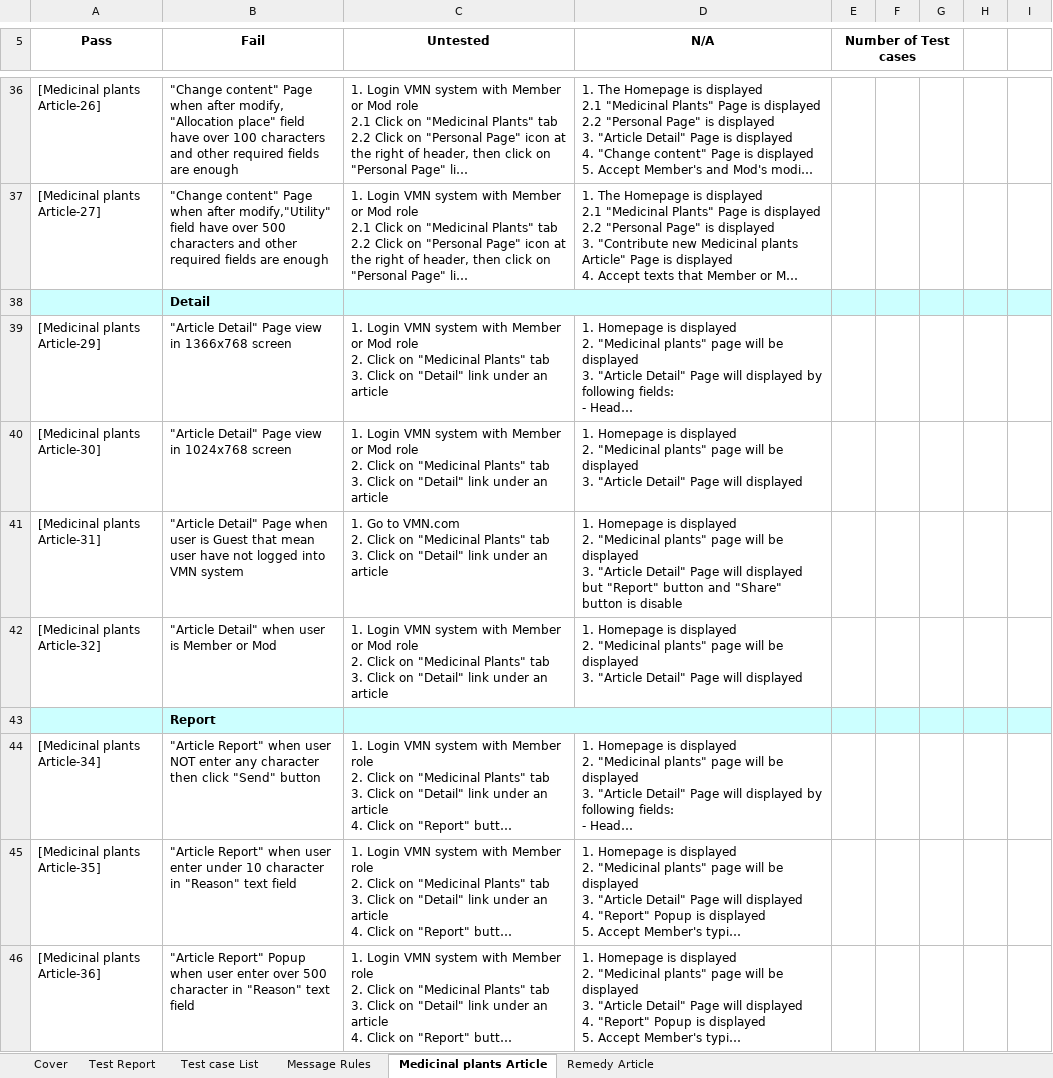
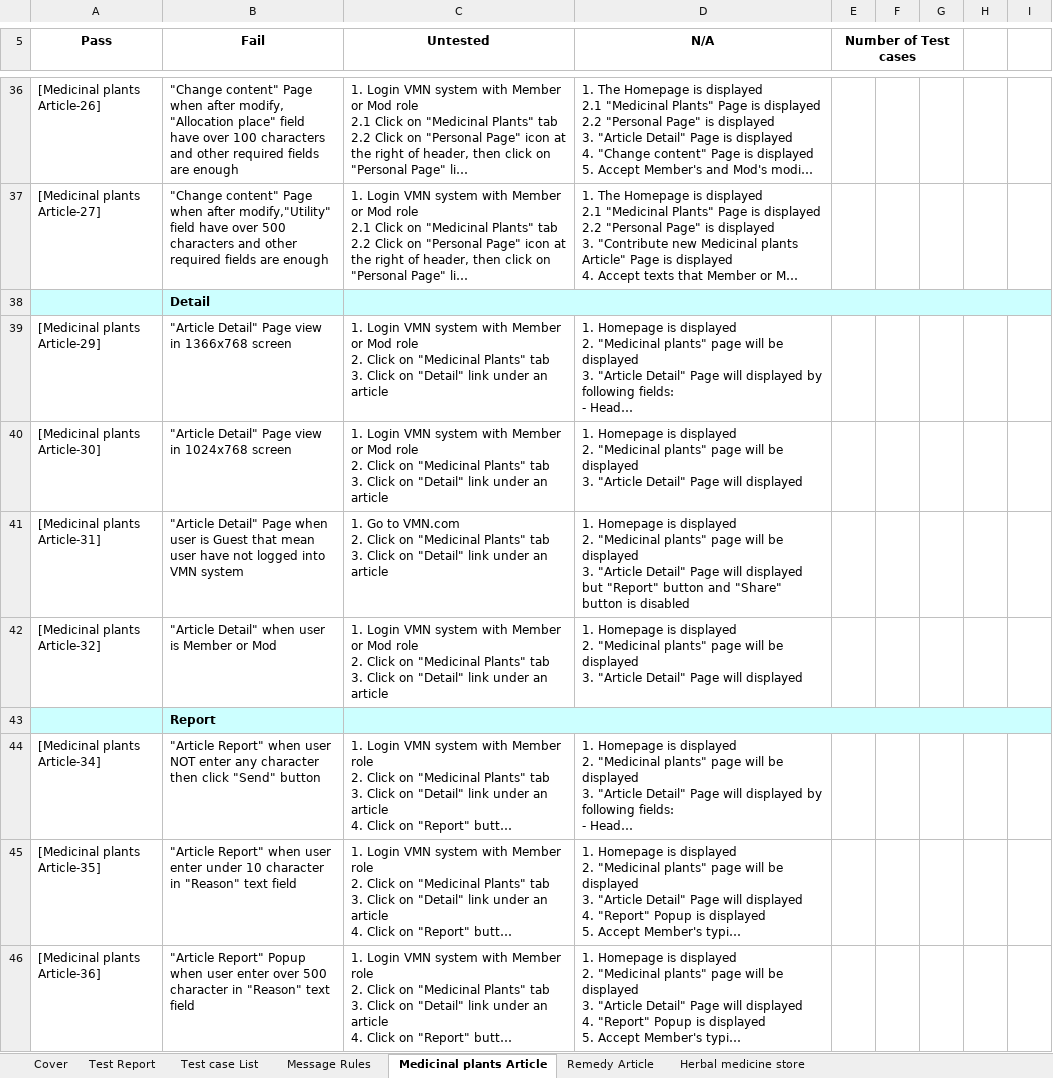
Before and after one commit to sangnvus/201601JS01, an Excel workbook: WIP/Deliverable/Report3/VMN_System Test Case_v1.0_EN.xlsx, sheet Medicinal plants Article, drawn as a sheet; only a part is shown, gaps mark what is left out; long unchanged cells end in …; values as stored, in another font and other column widths than the file's, no borders; the diff covers the shown part only; the diff names each change by its address in the sheet, - before the commit and + after, or states it on an @@ line.

```diff
--- a/WIP/Deliverable/Report3/VMN_System Test Case_v1.0_EN.xlsx (sheet Medicinal plants Article)
+++ b/WIP/Deliverable/Report3/VMN_System Test Case_v1.0_EN.xlsx (sheet Medicinal plants Article)
+sheet tab: Herbal medicine store
-C38:D38 merged
+C38:I38 merged
-D41 (N/A): …button is disable
+D41 (N/A): …button is disabled
-C43:D43 merged
+C43:I43 merged
```
Also changed, not shown: 6 edited cells and merged cells elsewhere in this sheet, sheet Remedy Article, sheet Test case List, sheet Test Report, 2 other files.
